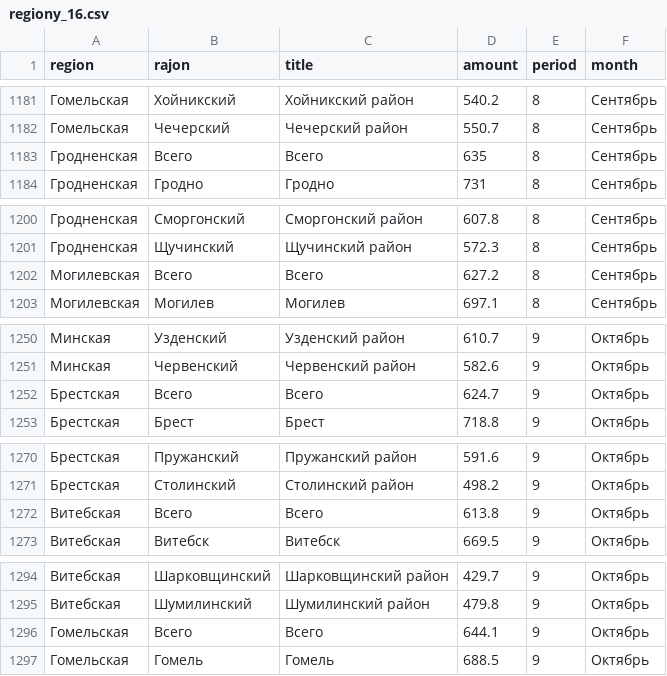
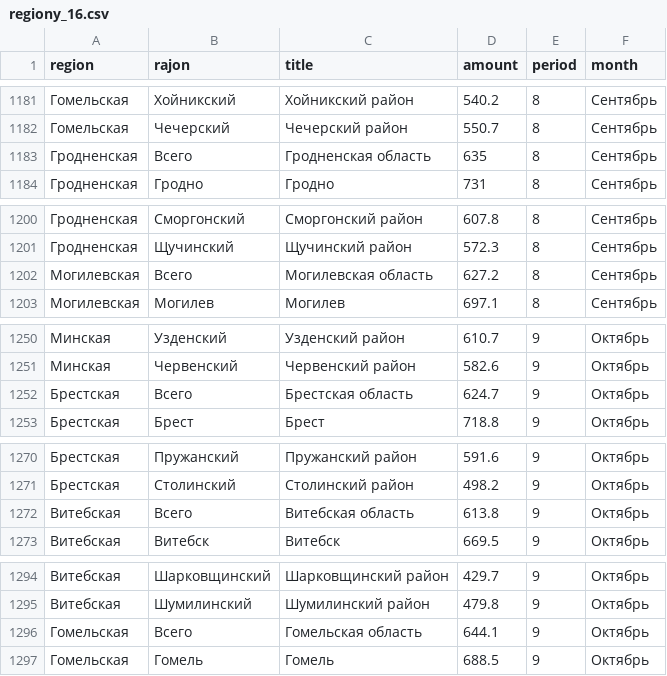
Before and after one commit to opendataby/zarplaty, a CSV file: data/regiony_16.csv, drawn as a sheet; only a part is shown, gaps mark what is left out; the diff covers the shown part only.

```diff
--- a/data/regiony_16.csv
+++ b/data/regiony_16.csv
@@ -1182,3 +1182,3 @@ region,rajon,title,amount,period,month
 Гомельская,Чечерский,Чечерский район,550.7,8,Сентябрь
-Гродненская,Всего,Всего,635,8,Сентябрь
+Гродненская,Всего,Гродненская область,635,8,Сентябрь
 Гродненская,Гродно,Гродно,731,8,Сентябрь
@@ -1201,3 +1201,3 @@ region,rajon,title,amount,period,month
 Гродненская,Щучинский,Щучинский район,572.3,8,Сентябрь
-Могилевская,Всего,Всего,627.2,8,Сентябрь
+Могилевская,Всего,Могилевская область,627.2,8,Сентябрь
 Могилевская,Могилев,Могилев,697.1,8,Сентябрь
@@ -1251,3 +1251,3 @@ region,rajon,title,amount,period,month
 Минская,Червенский,Червенский район,582.6,9,Октябрь
-Брестская,Всего,Всего,624.7,9,Октябрь
+Брестская,Всего,Брестская область,624.7,9,Октябрь
 Брестская,Брест,Брест,718.8,9,Октябрь
@@ -1271,3 +1271,3 @@ region,rajon,title,amount,period,month
 Брестская,Столинский,Столинский район,498.2,9,Октябрь
-Витебская,Всего,Всего,613.8,9,Октябрь
+Витебская,Всего,Витебская область,613.8,9,Октябрь
 Витебская,Витебск,Витебск,669.5,9,Октябрь
@@ -1295,3 +1295,3 @@ region,rajon,title,amount,period,month
 Витебская,Шумилинский,Шумилинский район,479.8,9,Октябрь
-Гомельская,Всего,Всего,644.1,9,Октябрь
+Гомельская,Всего,Гомельская область,644.1,9,Октябрь
 Гомельская,Гомель,Гомель,688.5,9,Октябрь
```
Also changed, not shown: 8 edited cells elsewhere in this file.
